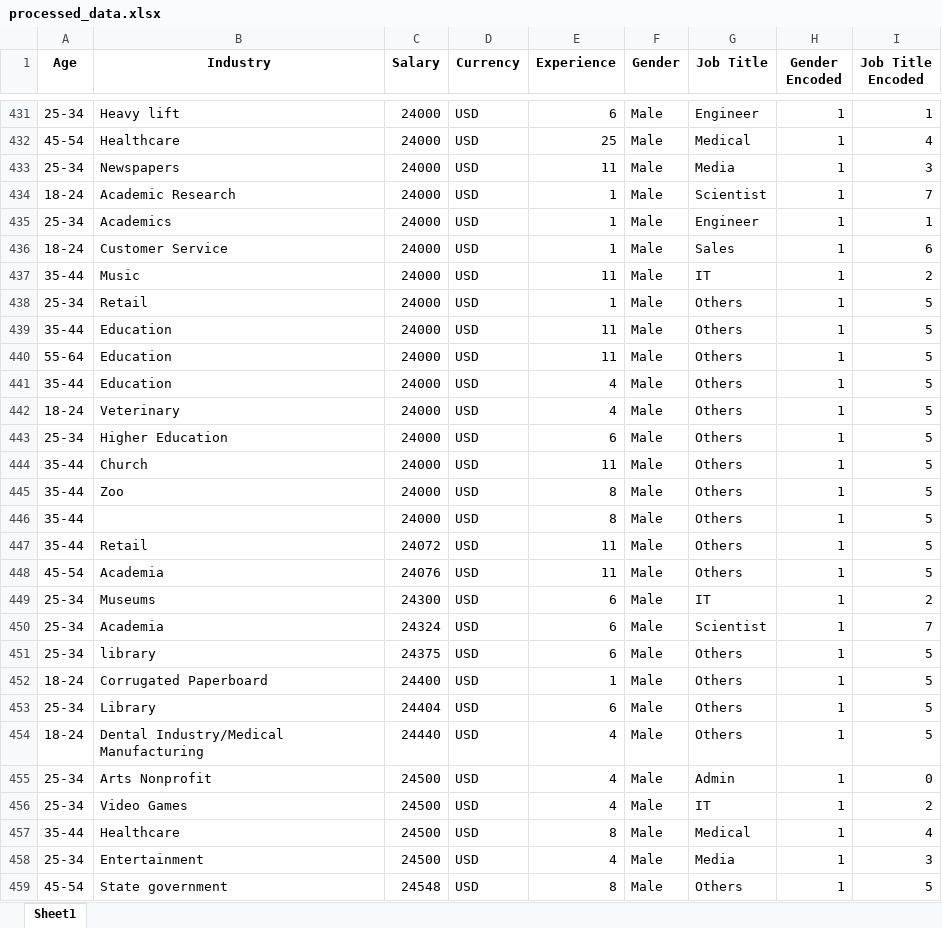
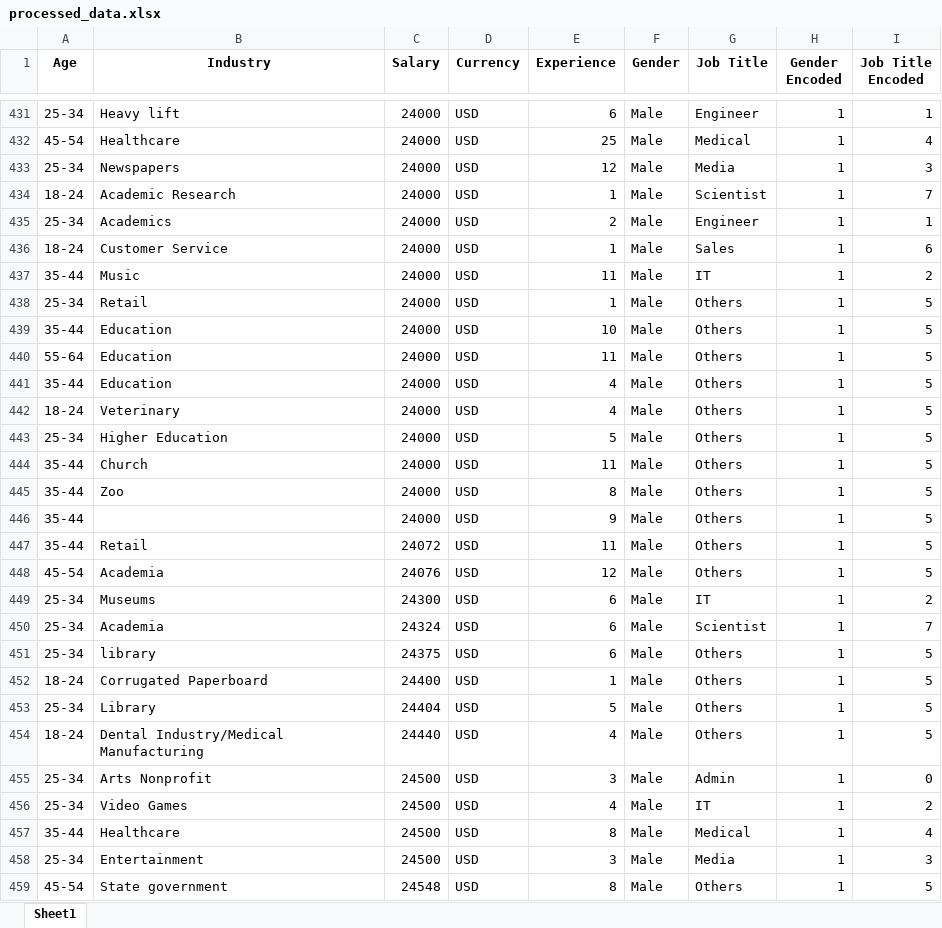
Before and after one commit to Simran-IBM/SalaryInsights, an Excel workbook: data/processed/processed_data.xlsx, sheet Sheet1, drawn as a sheet; only a part is shown, gaps mark what is left out; values as stored, in another font and other column widths than the file's, no borders; the diff covers the shown part only; the diff names each change by its address in the sheet, - before the commit and + after, or states it on an @@ line.

```diff
--- a/data/processed/processed_data.xlsx (sheet Sheet1)
+++ b/data/processed/processed_data.xlsx (sheet Sheet1)
-E433 (Experience): 11
+E433 (Experience): 12
-E435 (Experience): 1
+E435 (Experience): 2
-E439 (Experience): 11
+E439 (Experience): 10
-E443 (Experience): 6
+E443 (Experience): 5
-E446 (Experience): 8
+E446 (Experience): 9
-E448 (Experience): 11
+E448 (Experience): 12
-E453 (Experience): 6
+E453 (Experience): 5
-E455 (Experience): 4
+E455 (Experience): 3
-E458 (Experience): 4
+E458 (Experience): 3
```
Also changed, not shown: 3 added rows, 3 removed rows and 270 edited cells elsewhere in this sheet, data/raw/salary_data_1.xlsx, 4 other files.
